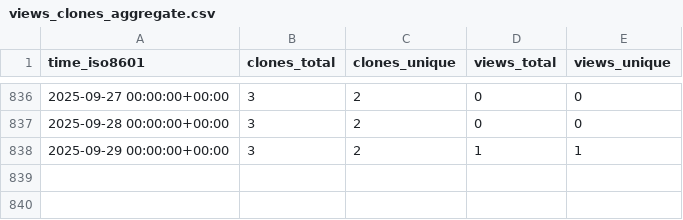
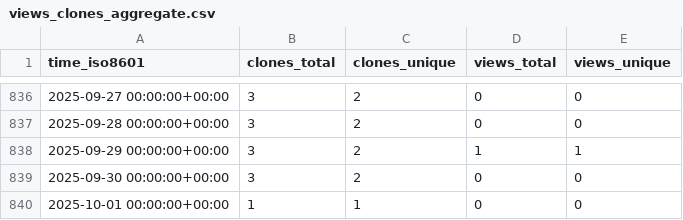
Before and after one commit to abhinav12k/Typster, a CSV file: abhinav12k/Typster/ghrs-data/views_clones_aggregate.csv, drawn as a sheet; only a part is shown, gaps mark what is left out; the diff names each change by its address in the sheet, - before the commit and + after, or states it on an @@ line.

```diff
--- a/abhinav12k/Typster/ghrs-data/views_clones_aggregate.csv
+++ b/abhinav12k/Typster/ghrs-data/views_clones_aggregate.csv
+row 839: 2025-09-30 00:00:00+00:00 | 3 | 2 | 0 | 0
+row 840: 2025-10-01 00:00:00+00:00 | 1 | 1 | 0 | 0
```
Also changed, not shown: 1 other file.
